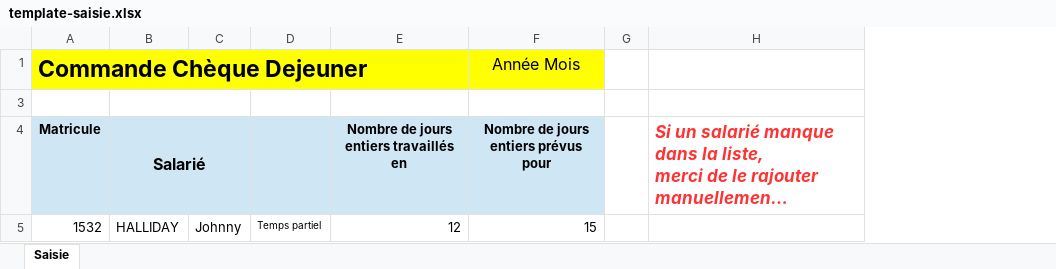
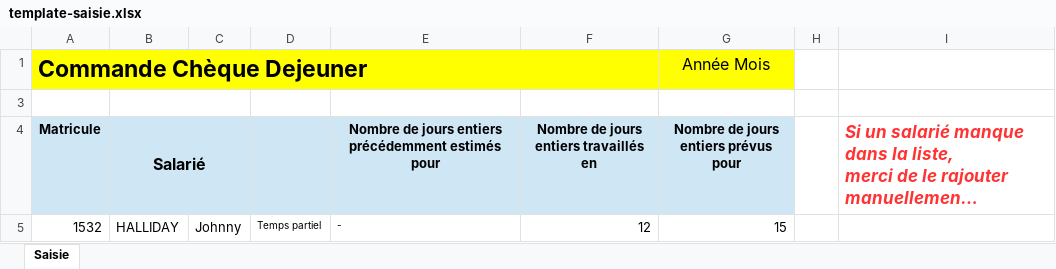
Before and after one commit to Highbrainer/jeevaneo, an Excel workbook: mutualite-rh/chequedej/fr.mutualite.rh.chequedej.model.editor/template/template-saisie.xlsx, sheet Saisie, drawn as a sheet; long unchanged cells end in …; values as stored, in another font and other column widths than the file's, no borders; conditional formats not drawn; the diff names each change by its address in the sheet, - before the commit and + after, or states it on an @@ line.

```diff
--- a/mutualite-rh/chequedej/fr.mutualite.rh.chequedej.model.editor/template/template-saisie.xlsx (sheet Saisie)
+++ b/mutualite-rh/chequedej/fr.mutualite.rh.chequedej.model.editor/template/template-saisie.xlsx (sheet Saisie)
+column E, rows 4-5: Nombre de jours entiers précédemment estimés pour | -
```
Also changed, not shown: 15 other files.
